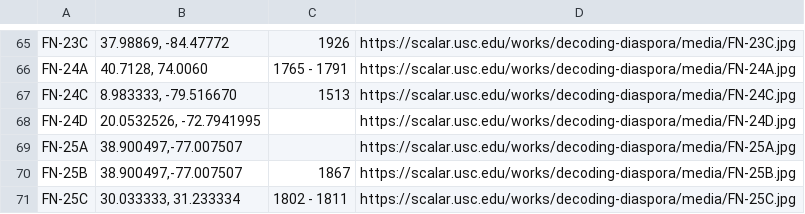
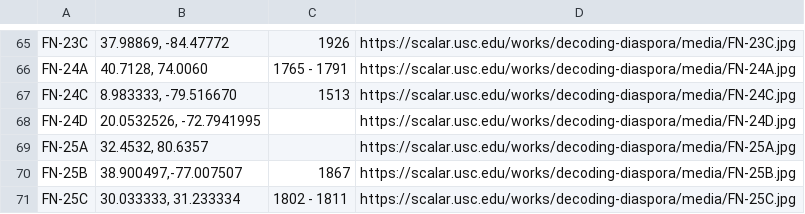
Before and after one commit to caseylogana0122/DecodingDiaspora, a CSV file: scalarmetadata.csv, drawn as a sheet; only a part is shown, gaps mark what is left out.

Commit message:
Update scalarmetadata.csv

```diff
--- a/scalarmetadata.csv
+++ b/scalarmetadata.csv
@@ -68,3 +68,3 @@ FN-24C,"8.983333, -79.516670",1513,https://scalar.usc.edu/works/decoding-diaspor
 FN-24D,"20.0532526, -72.7941995",,https://scalar.usc.edu/works/decoding-diaspora/media/FN-24D.jpg
-FN-25A,"38.900497,-77.007507",,https://scalar.usc.edu/works/decoding-diaspora/media/FN-25A.jpg
+FN-25A,"32.4532, 80.6357",,https://scalar.usc.edu/works/decoding-diaspora/media/FN-25A.jpg
 FN-25B,"38.900497,-77.007507",1867,https://scalar.usc.edu/works/decoding-diaspora/media/FN-25B.jpg
```
